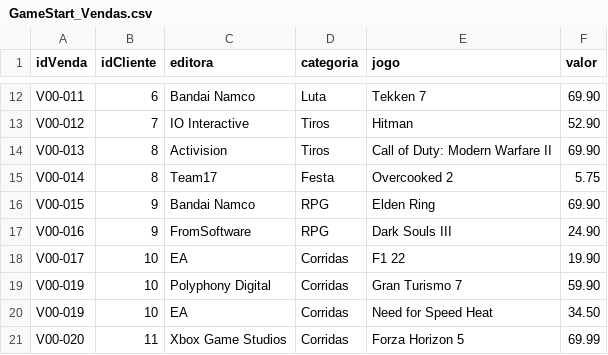
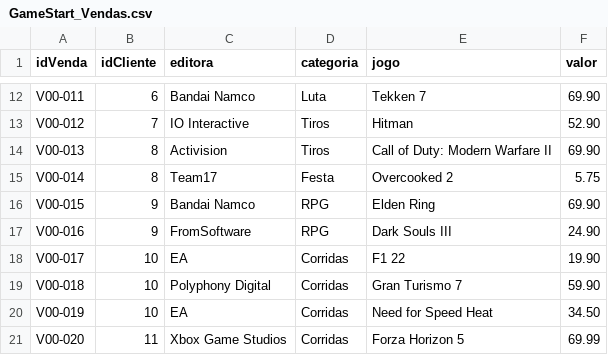
Before and after one commit to bmsos/cesaeSoftDev, a CSV file: programacao_vitor/PCE/projectoPCE/database/GameStart_Vendas.csv, drawn as a sheet; only a part is shown, gaps mark what is left out.

Commit message:
cont projecto PCE 25032024

```diff
--- a/programacao_vitor/PCE/projectoPCE/database/GameStart_Vendas.csv
+++ b/programacao_vitor/PCE/projectoPCE/database/GameStart_Vendas.csv
@@ -18,3 +18,3 @@ V00-016;9;FromSoftware;RPG;Dark Souls III;24.90
 V00-017;10;EA;Corridas;F1 22;19.90
-V00-019;10;Polyphony Digital;Corridas;Gran Turismo 7;59.90
+V00-018;10;Polyphony Digital;Corridas;Gran Turismo 7;59.90
 V00-019;10;EA;Corridas;Need for Speed Heat;34.50
```
Also changed, not shown: 11 other files.
